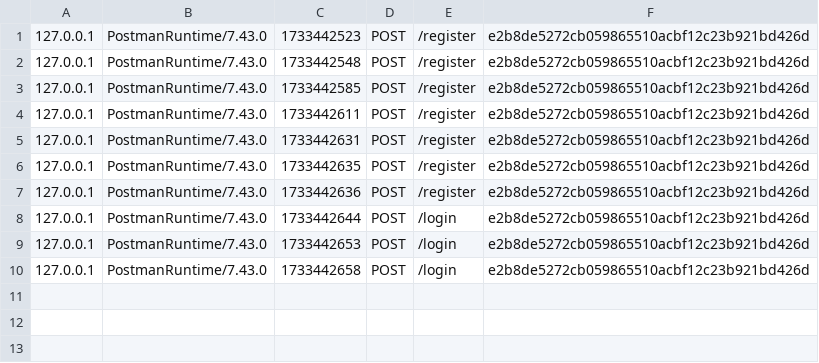
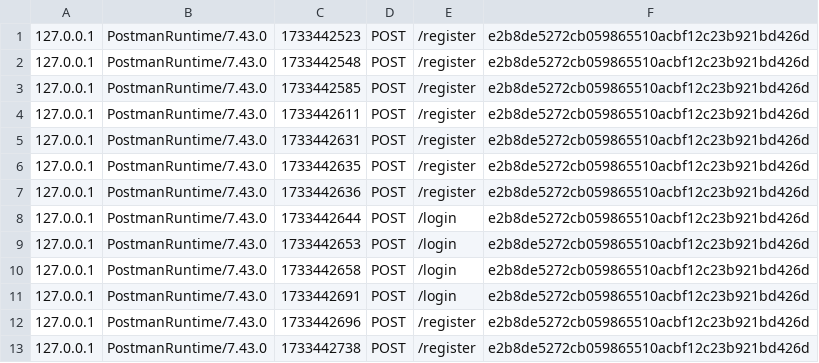
Before and after one commit to SidyKing/Ronnie-Codeman, a CSV file: Winnie/backend/log.csv, drawn as a sheet; the diff names each change by its address in the sheet, - before the commit and + after, or states it on an @@ line.

Commit message:
Committing backend512123821923821

```diff
--- a/Winnie/backend/log.csv
+++ b/Winnie/backend/log.csv
+row 11: 127.0.0.1 | PostmanRuntime/7.43.0 | 1733442691 | POST | /login | e2b8de5272cb059865510acbf12c23b921bd426d
+row 12: 127.0.0.1 | PostmanRuntime/7.43.0 | 1733442696 | POST | /register | e2b8de5272cb059865510acbf12c23b921bd426d
+row 13: 127.0.0.1 | PostmanRuntime/7.43.0 | 1733442738 | POST | /register | e2b8de5272cb059865510acbf12c23b921bd426d
```
Also changed, not shown: 2 other files.
